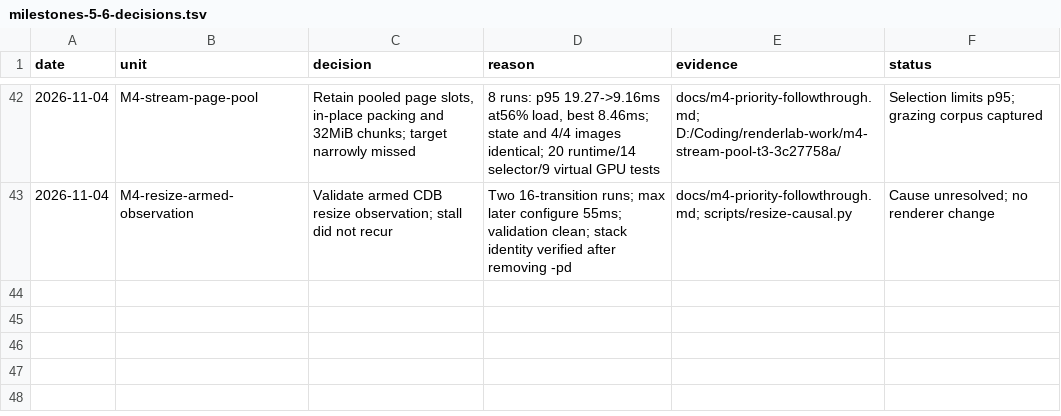
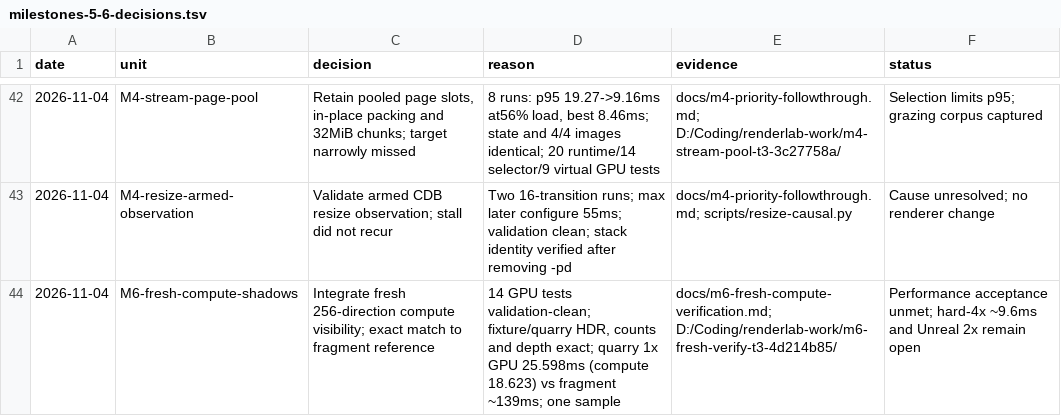
Before and after one commit to Ara-Engine/renderlab, a TSV file: docs/milestones-5-6-decisions.tsv, drawn as a sheet; only a part is shown, gaps mark what is left out.

Commit message:
Record fresh compute shadow integration

```diff
--- a/docs/milestones-5-6-decisions.tsv
+++ b/docs/milestones-5-6-decisions.tsv
@@ -43 +43,2 @@ date	unit	decision	reason	evidence	status
 2026-11-04	M4-resize-armed-observation	Validate armed CDB resize observation; stall did not recur	Two 16-transition runs; max later configure 55ms; validation clean; stack identity verified after removing -pd	docs/m4-priority-followthrough.md; scripts/resize-causal.py	Cause unresolved; no renderer change
+2026-11-04	M6-fresh-compute-shadows	Integrate fresh 256-direction compute visibility; exact match to fragment reference	14 GPU tests validation-clean; fixture/quarry HDR, counts and depth exact; quarry 1x GPU 25.598ms (compute 18.623) vs fragment ~139ms; one sample	docs/m6-fresh-compute-verification.md; D:/Coding/renderlab-work/m6-fresh-verify-t3-4d214b85/	Performance acceptance unmet; hard-4x ~9.6ms and Unreal 2x remain open
```
